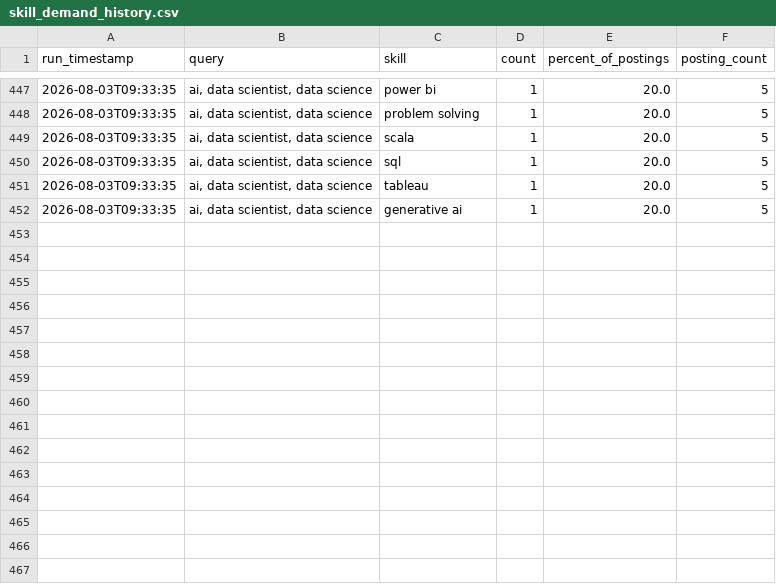
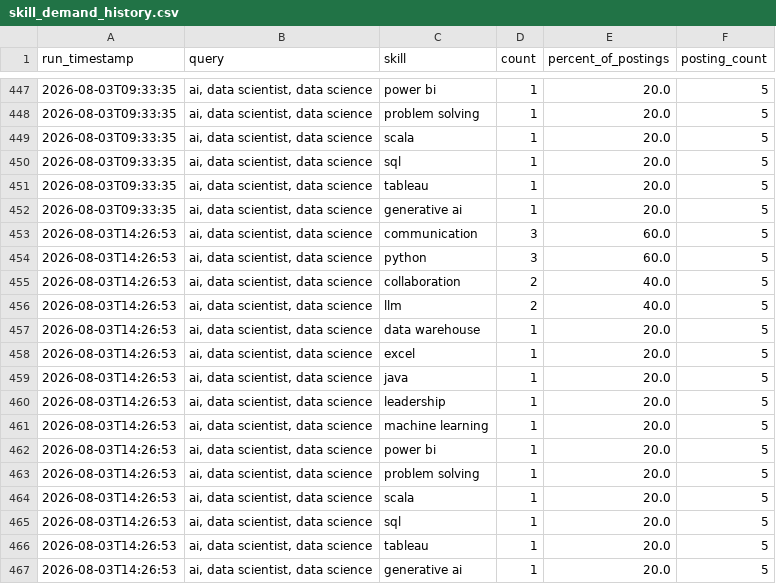
Before and after one commit to sankara226/CAREER-TRANSITION-JOB-SCRAPER, a CSV file: history/skill_demand_history.csv, drawn as a sheet; only a part is shown, gaps mark what is left out.

```diff
--- a/history/skill_demand_history.csv
+++ b/history/skill_demand_history.csv
@@ -452 +452,16 @@ run_timestamp,query,skill,count,percent_of_postings,posting_count
 2026-08-03T09:33:35,"ai, data scientist, data science",generative ai,1,20.0,5
+2026-08-03T14:26:53,"ai, data scientist, data science",communication,3,60.0,5
+2026-08-03T14:26:53,"ai, data scientist, data science",python,3,60.0,5
+2026-08-03T14:26:53,"ai, data scientist, data science",collaboration,2,40.0,5
+2026-08-03T14:26:53,"ai, data scientist, data science",llm,2,40.0,5
+2026-08-03T14:26:53,"ai, data scientist, data science",data warehouse,1,20.0,5
+2026-08-03T14:26:53,"ai, data scientist, data science",excel,1,20.0,5
+2026-08-03T14:26:53,"ai, data scientist, data science",java,1,20.0,5
+2026-08-03T14:26:53,"ai, data scientist, data science",leadership,1,20.0,5
+2026-08-03T14:26:53,"ai, data scientist, data science",machine learning,1,20.0,5
+2026-08-03T14:26:53,"ai, data scientist, data science",power bi,1,20.0,5
+2026-08-03T14:26:53,"ai, data scientist, data science",problem solving,1,20.0,5
+2026-08-03T14:26:53,"ai, data scientist, data science",scala,1,20.0,5
+2026-08-03T14:26:53,"ai, data scientist, data science",sql,1,20.0,5
+2026-08-03T14:26:53,"ai, data scientist, data science",tableau,1,20.0,5
+2026-08-03T14:26:53,"ai, data scientist, data science",generative ai,1,20.0,5
```
Also changed, not shown: 2 other files.
